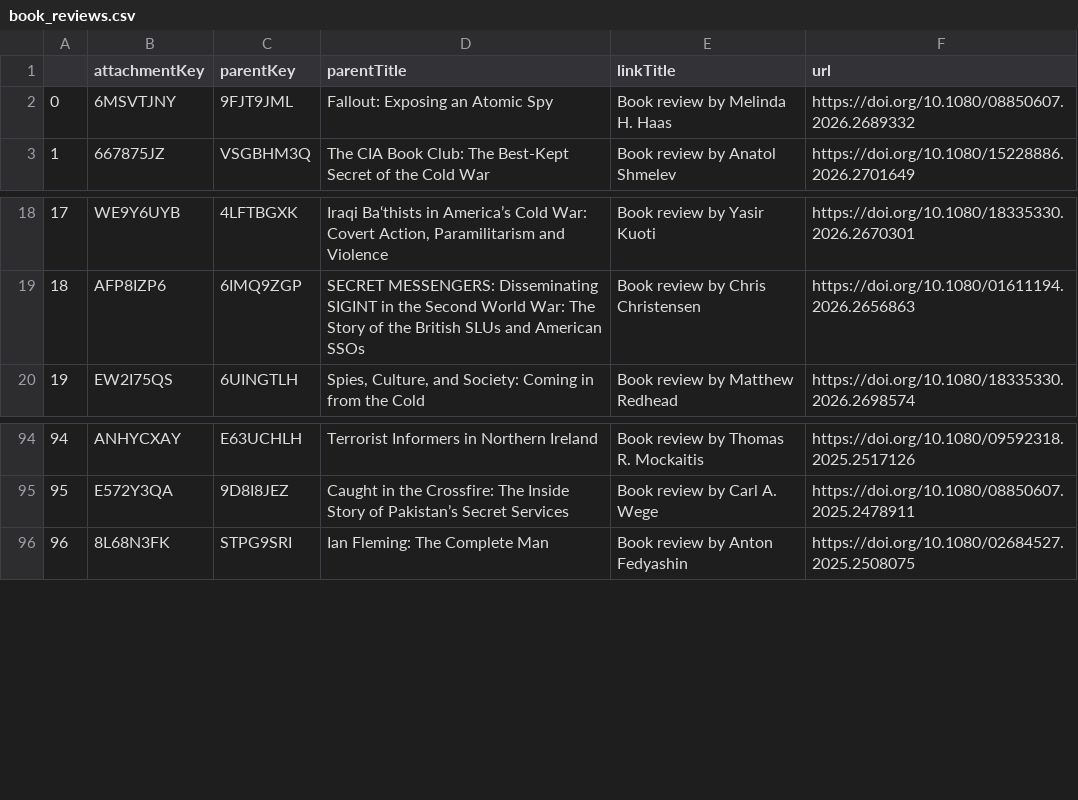
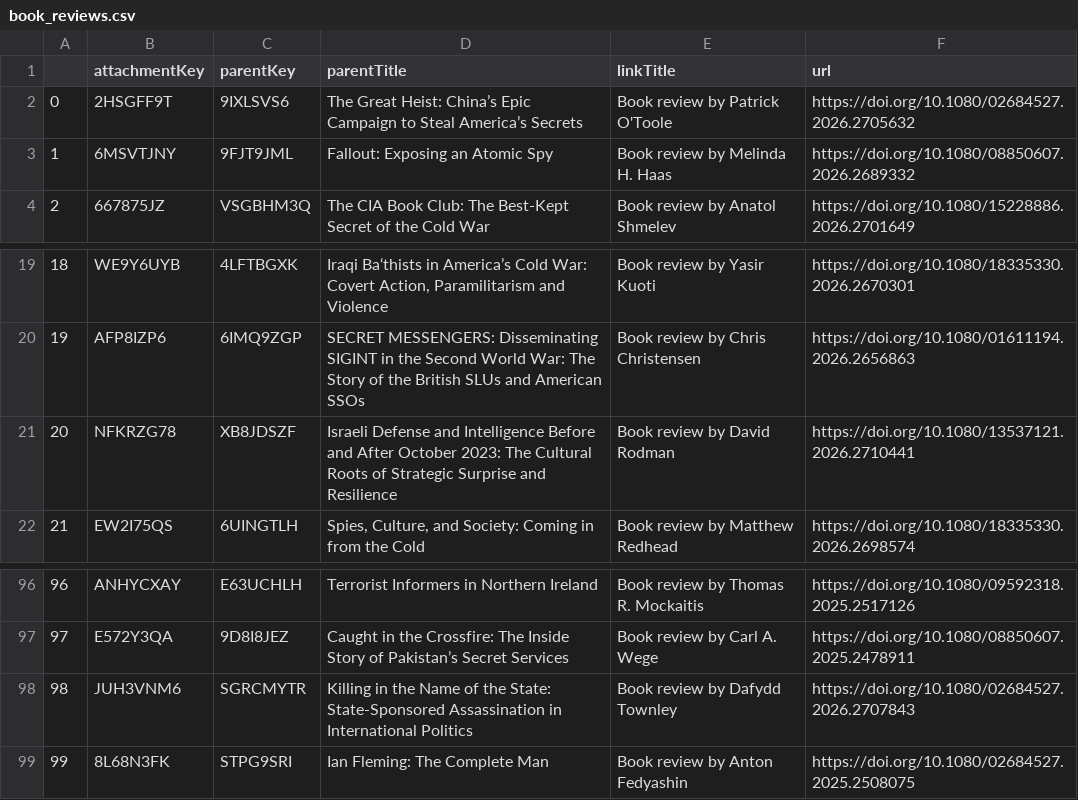
Before and after one commit to yusufaliozkan/clone-zotero-intelligence-bibliography, a CSV file: book_reviews.csv, drawn as a sheet; only a part is shown, gaps mark what is left out; addresses are those after the commit; the diff names each change by its address in the sheet, - before the commit and + after, or states it on an @@ line.

```diff
--- a/book_reviews.csv
+++ b/book_reviews.csv
+row 2: 0 | 2HSGFF9T | 9IXLSVS6 | The Great Heist: China’s Epic Campaign to Steal America’s Secrets | Book review by Patrick O'Toole | https://doi.org/10.1080/02684527.2026.2705632
@@ column A renumbered from row 3 down @@
+row 21: 20 | NFKRZG78 | XB8JDSZF | Israeli Defense and Intelligence Before and After October 2023: The Cultural Roots of Strategic Surprise and Resilience | Book review by David Rodman | https://doi.org/10.1080/13537121.2026.2710441
+row 98: 98 | JUH3VNM6 | SGRCMYTR | Killing in the Name of the State: State-Sponsored Assassination in International Politics | Book review by Dafydd Townley | https://doi.org/10.1080/02684527.2026.2707843
```
